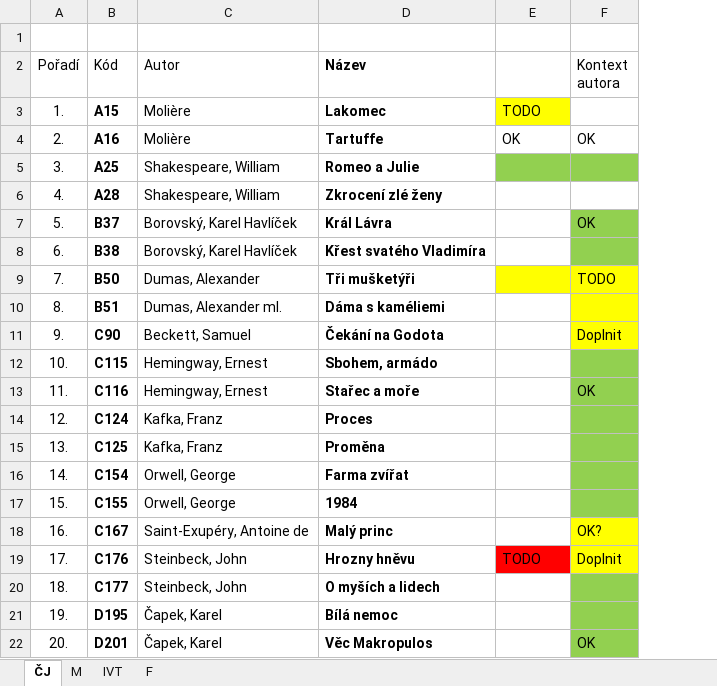
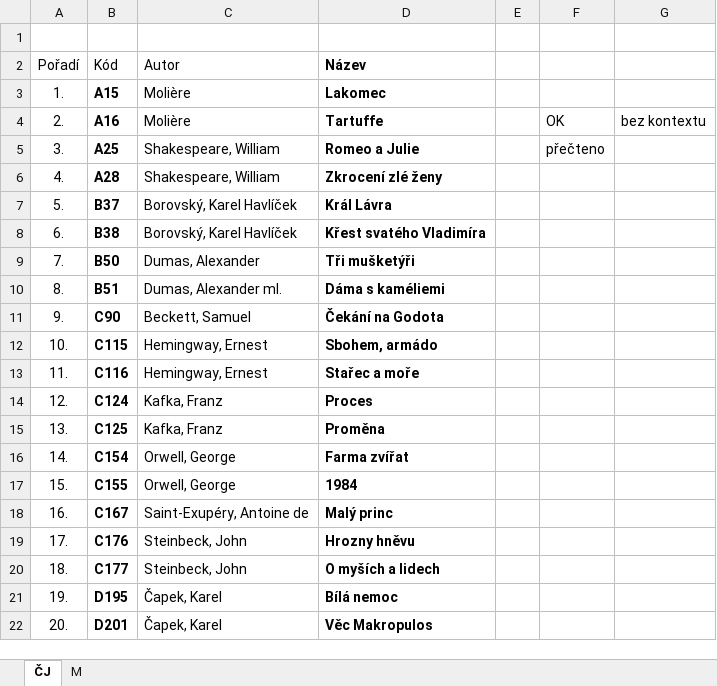
Before and after one commit to Michal-Martinek/Soon2Grad, an Excel workbook: statusy.xlsx, sheet ČJ, drawn as a sheet; only a part is shown; values as stored, in another font and other column widths than the file's, no borders; conditional formats and table styles not drawn; removed rows and columns are numbered as before the commit, all else as after; the diff names each change by its address in the sheet, - before the commit and + after, or states it on an @@ line.

```diff
--- a/statusy.xlsx (sheet ČJ)
+++ b/statusy.xlsx (sheet ČJ)
-sheet tab: IVT
-sheet tab: F
+column E, empty
-column F (Kontext autora), rows 4-22: OK |  |  | OK |  | TODO |  | Doplnit |  | OK |  |  |  |  | OK? | Doplnit |  |  | OK
+column G, row 4: bez kontextu
-F3: TODO
+F3: (empty)
-F3 fill: #FFFF00
+F3 fill: none
-F5: (empty)
+F5: přečteno
-F5 fill: #92D050
+F5 fill: none
-F9 fill: #FFFF00
+F9 fill: none
-F19: TODO
+F19: (empty)
-F19 fill: #FF0000
+F19 fill: none
```
Also changed, not shown: sheet M, 1 other file.
